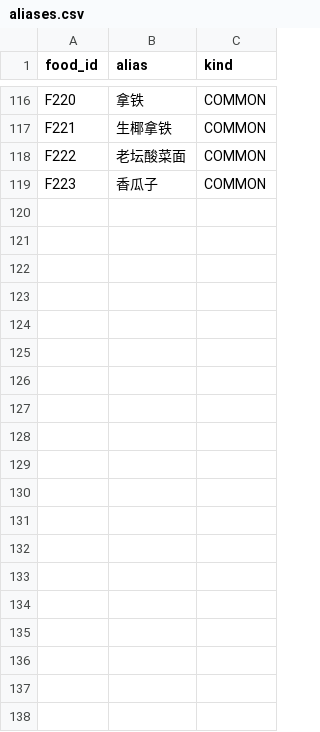
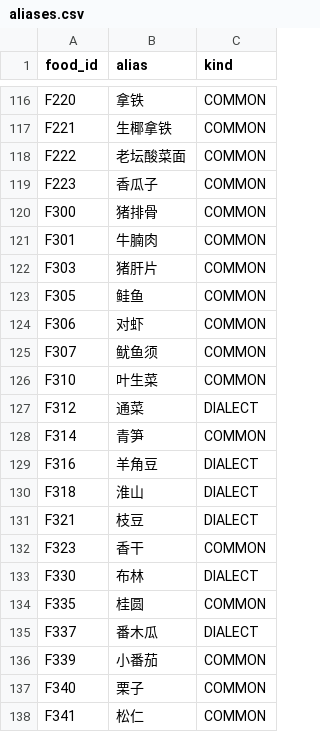
Before and after one commit to dyhdream/dayly-food, a CSV file: app/src/main/assets/seed/aliases.csv, drawn as a sheet; only a part is shown, gaps mark what is left out; the diff covers the shown part only; the diff names each change by its address in the sheet, - before the commit and + after, or states it on an @@ line.

```diff
--- a/app/src/main/assets/seed/aliases.csv
+++ b/app/src/main/assets/seed/aliases.csv
+row 120: F300 | 猪排骨 | COMMON
+row 121: F301 | 牛腩肉 | COMMON
+row 122: F303 | 猪肝片 | COMMON
+row 123: F305 | 鲑鱼 | COMMON
+row 124: F306 | 对虾 | COMMON
+row 125: F307 | 鱿鱼须 | COMMON
+row 126: F310 | 叶生菜 | COMMON
+row 127: F312 | 通菜 | DIALECT
+row 128: F314 | 青笋 | COMMON
+row 129: F316 | 羊角豆 | DIALECT
+row 130: F318 | 淮山 | DIALECT
+row 131: F321 | 枝豆 | DIALECT
+row 132: F323 | 香干 | COMMON
+row 133: F330 | 布林 | DIALECT
+row 134: F335 | 桂圆 | COMMON
+row 135: F337 | 番木瓜 | DIALECT
+row 136: F339 | 小番茄 | COMMON
+row 137: F340 | 栗子 | COMMON
+row 138: F341 | 松仁 | COMMON
```
Also changed, not shown: 37 added rows elsewhere in this file, app/src/main/assets/seed/recipe_items.csv, app/src/main/assets/seed/recipes.csv, 9 other files.
